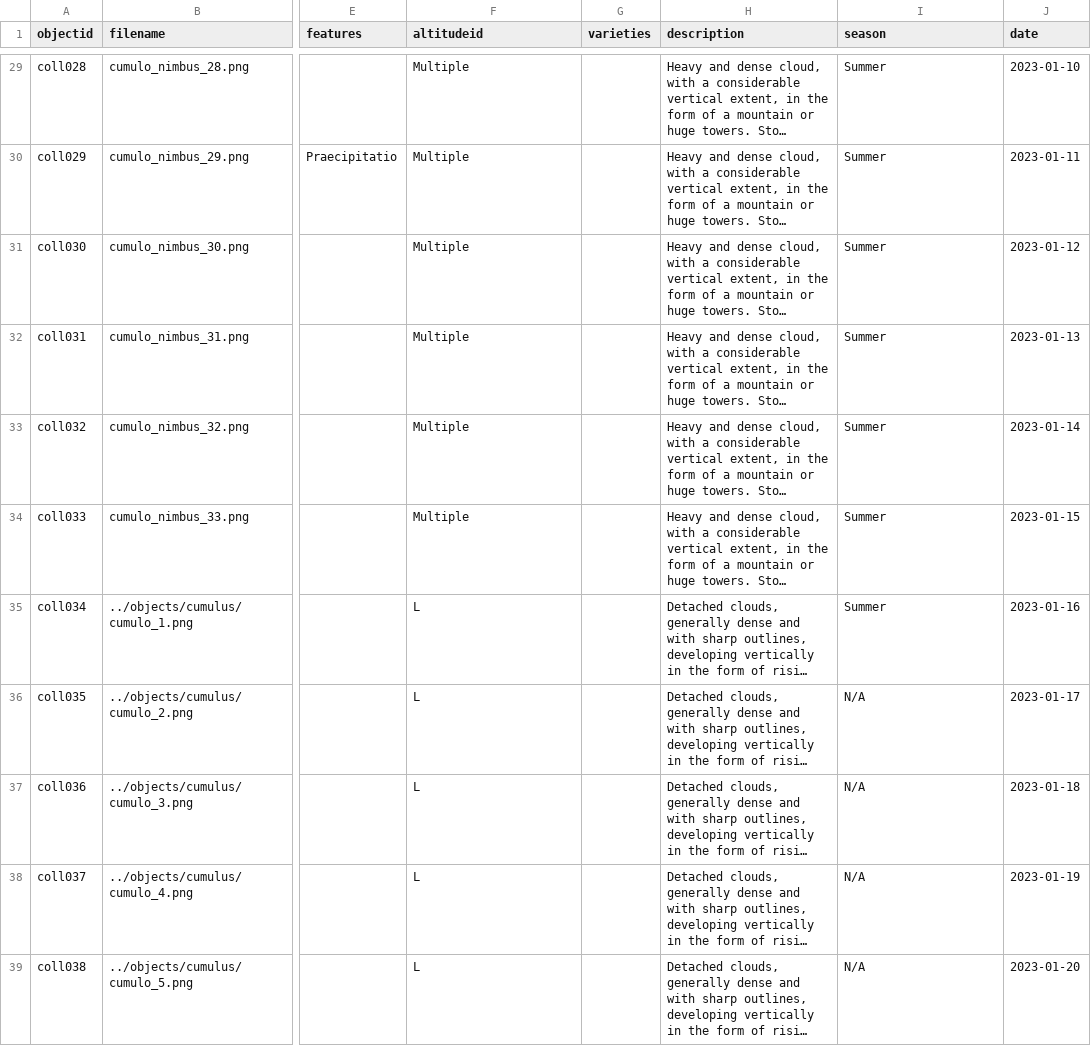
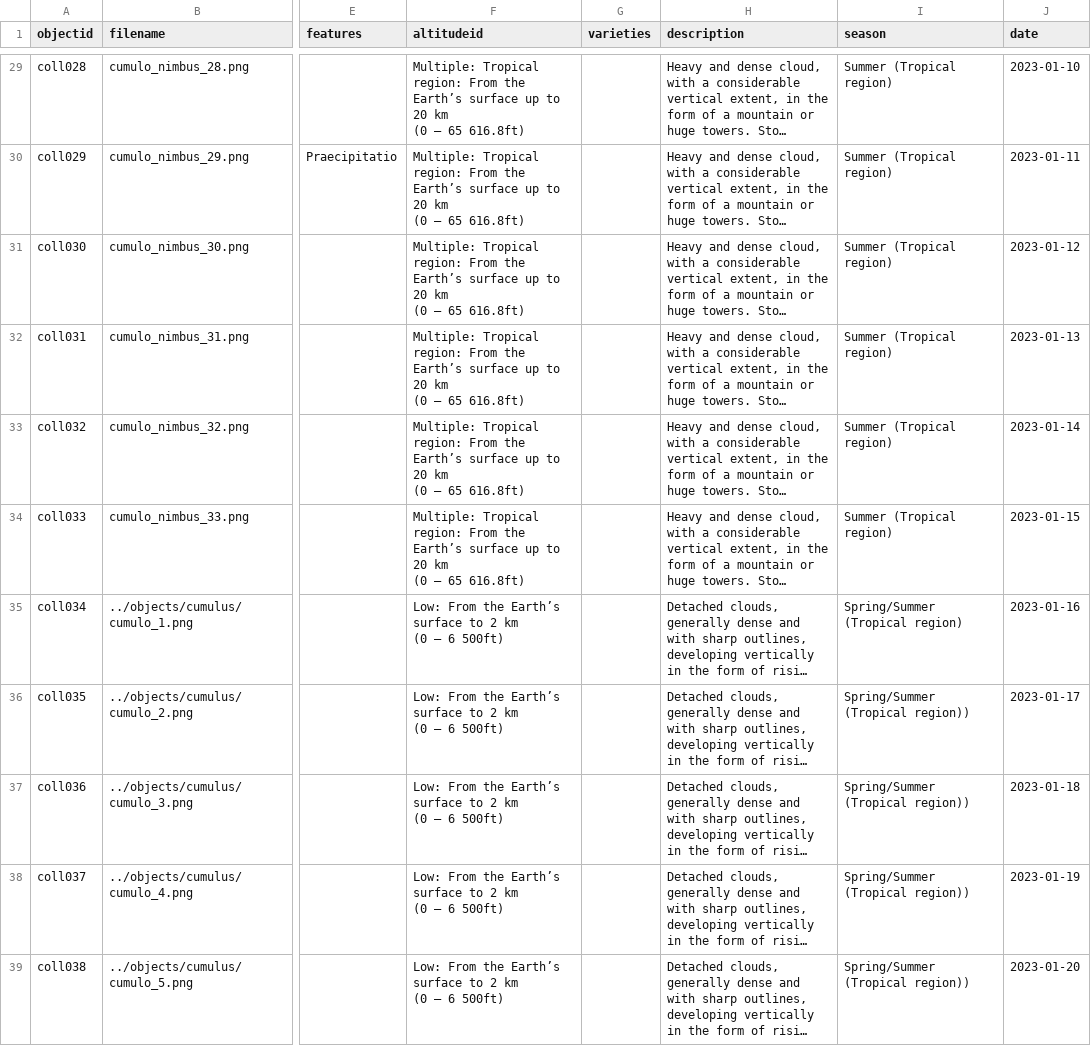
Before and after one commit to leobardooscar/clouds, a CSV file: _data/clouds_db_metadata_2.csv, drawn as a sheet; only a part is shown, gaps mark what is left out; long unchanged cells end in …; ↵ is a line break in a cell; the diff covers the shown part only; the diff names each change by its address in the sheet, - before the commit and + after, or states it on an @@ line.

```diff
--- a/_data/clouds_db_metadata_2.csv
+++ b/_data/clouds_db_metadata_2.csv
-F29:F34 (altitudeid): Multiple
+F29:F34 (altitudeid): Multiple: Tropical region: From the Earth’s surface up to 20 km ↵ (0 – 65 616.8ft)
-I29:I34 (season): Summer
+I29:I34 (season): Summer (Tropical region)
-F35:F39 (altitudeid): L
+F35:F39 (altitudeid): Low: From the Earth’s surface to 2 km ↵ (0 – 6 500ft)
-I35 (season): Summer
+I35 (season): Spring/Summer (Tropical region)
-I36:I39 (season): N/A
+I36:I39 (season): Spring/Summer (Tropical region))
```
Also changed, not shown: 76 edited cells elsewhere in this file, 4 other files.
